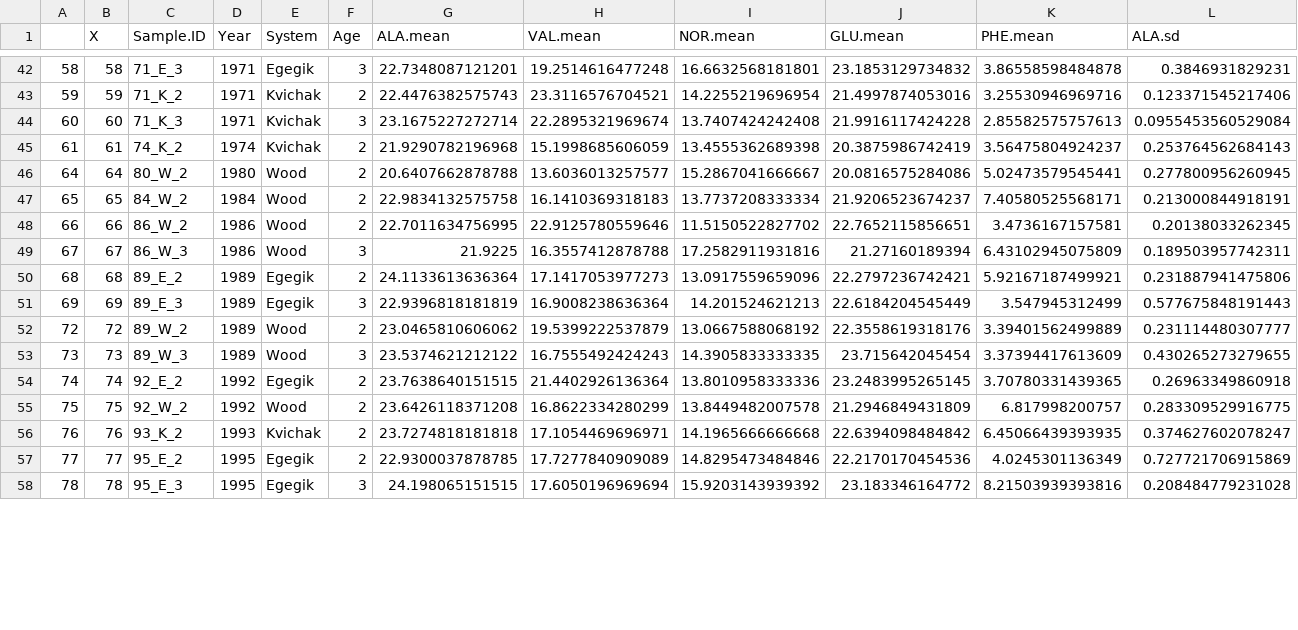
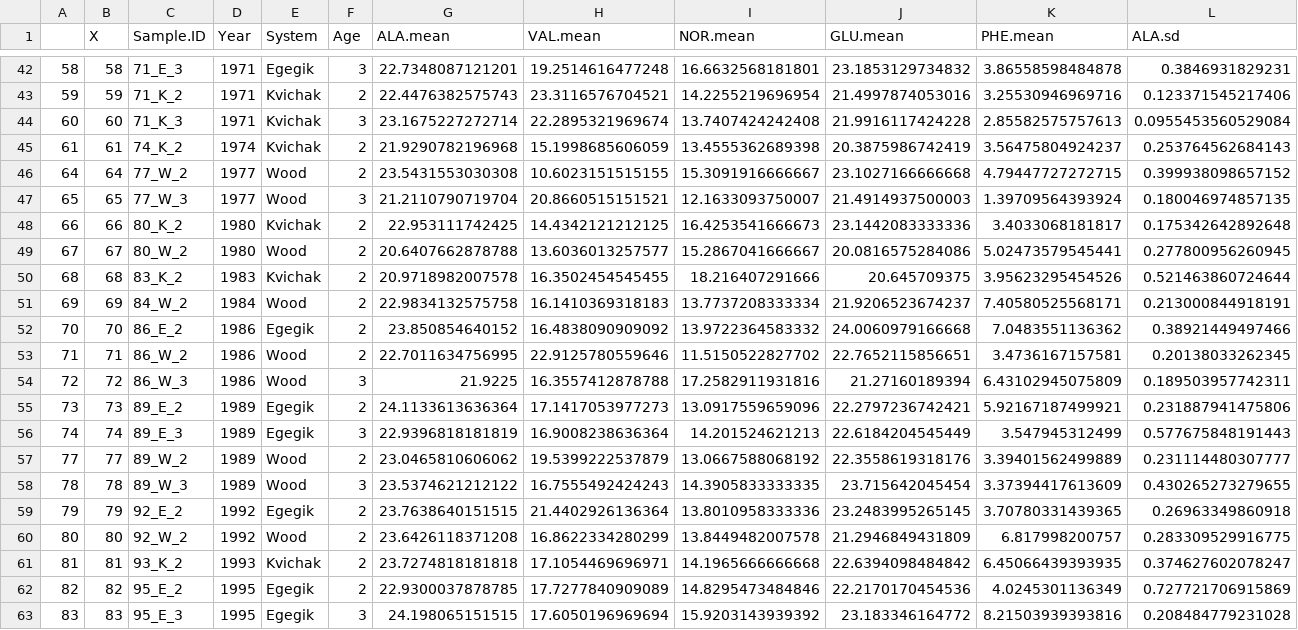
Before and after one commit to n-grace-henry/MS-Thesis, a CSV file: data/final/main.data.csv, drawn as a sheet; only a part is shown, gaps mark what is left out; addresses are those after the commit; rows hold the shown columns only; the diff covers the shown part only; the diff names each change by its address in the sheet, - before the commit and + after, or states it on an @@ line.

```diff
--- a/data/final/main.data.csv
+++ b/data/final/main.data.csv
+row 46: 64 | 64 | 77_W_2 | 1977 | Wood | 2 | 23.5431553030308 | 10.6023151515155 | 15.3091916666667 | 23.1027166666668 | 4.79447727272715 | 0.399938098657152
+row 47: 65 | 65 | 77_W_3 | 1977 | Wood | 3 | 21.2110790719704 | 20.8660515151521 | 12.1633093750007 | 21.4914937500003 | 1.39709564393924 | 0.180046974857135
+row 48: 66 | 66 | 80_K_2 | 1980 | Kvichak | 2 | 22.953111742425 | 14.4342121212125 | 16.4253541666673 | 23.1442083333336 | 3.4033068181817 | 0.175342642892648
-A49: 64
+A49: 67
-B49 (X): 64
+B49 (X): 67
+row 50: 68 | 68 | 83_K_2 | 1983 | Kvichak | 2 | 20.9718982007578 | 16.3502454545455 | 18.216407291666 | 20.645709375 | 3.95623295454526 | 0.521463860724644
-A51: 65
+A51: 69
-B51 (X): 65
+B51 (X): 69
+row 52: 70 | 70 | 86_E_2 | 1986 | Egegik | 2 | 23.850854640152 | 16.4838090909092 | 13.9722364583332 | 24.0060979166668 | 7.0483551136362 | 0.38921449497466
-A53: 66
+A53: 71
-B53 (X): 66
+B53 (X): 71
-A54: 67
+A54: 72
-B54 (X): 67
+B54 (X): 72
-A55: 68
+A55: 73
-B55 (X): 68
+B55 (X): 73
-A56: 69
+A56: 74
-B56 (X): 69
+B56 (X): 74
-A57: 72
+A57: 77
-B57 (X): 72
+B57 (X): 77
-A58: 73
+A58: 78
-B58 (X): 73
+B58 (X): 78
-A59: 74
+A59: 79
-B59 (X): 74
+B59 (X): 79
-A60: 75
+A60: 80
-B60 (X): 75
+B60 (X): 80
-A61: 76
+A61: 81
-B61 (X): 76
+B61 (X): 81
-A62: 77
+A62: 82
-B62 (X): 77
+B62 (X): 82
-A63: 78
+A63: 83
-B63 (X): 78
+B63 (X): 83
```
Also changed, not shown: 24 edited cells elsewhere in this file, data/final/main.clean.csv, 1 other file.
